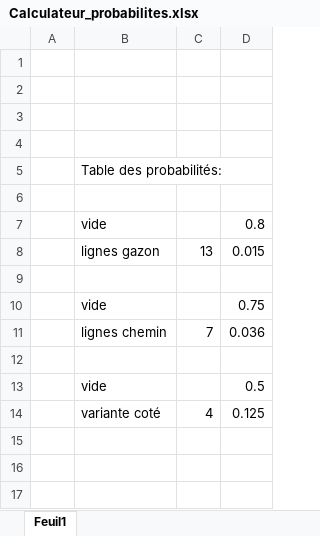
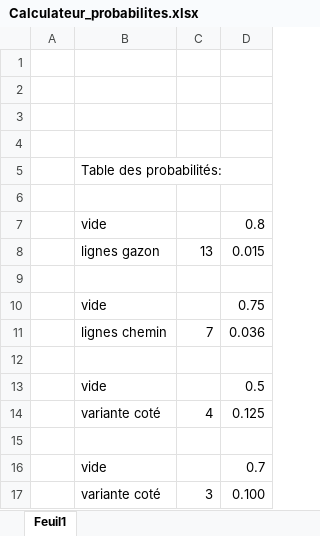
Before and after one commit to CoffeeBland/super-cossin-lette-3d, an Excel workbook: Calculateur_probabilites.xlsx, sheet Feuil1, drawn as a sheet; values as stored, in another font and other column widths than the file's, no borders; the diff names each change by its address in the sheet, - before the commit and + after, or states it on an @@ line.

```diff
--- a/Calculateur_probabilites.xlsx (sheet Feuil1)
+++ b/Calculateur_probabilites.xlsx (sheet Feuil1)
+row 15: (empty)
+row 16:  | vide |  | 0.7
+row 17:  | variante coté | 3 | 0.100
```
Also changed, not shown: 37 other files.
